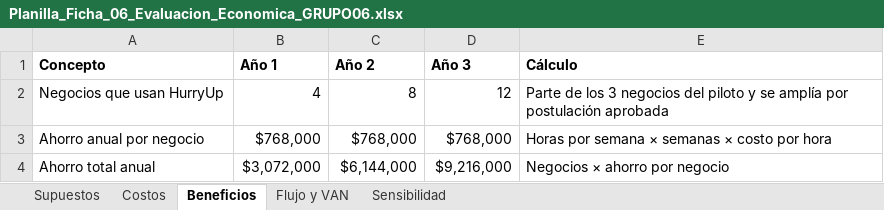
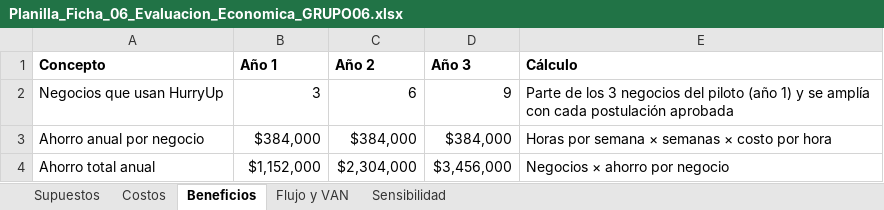
Before and after one commit to Vichobustosss/2026_2_BUSTOS-HEREDIA_CASPTONE_002D_GRUPO_006, an Excel workbook: Fase 2/Evidencias Grupales/Planilla_Ficha_06_Evaluacion_Economica_GRUPO06.xlsx, sheet Beneficios, drawn as a sheet; values as stored, in another font and other column widths than the file's, no borders; the diff names each change by its address in the sheet, - before the commit and + after, or states it on an @@ line.

```diff
--- a/Fase 2/Evidencias Grupales/Planilla_Ficha_06_Evaluacion_Economica_GRUPO06.xlsx (sheet Beneficios)
+++ b/Fase 2/Evidencias Grupales/Planilla_Ficha_06_Evaluacion_Economica_GRUPO06.xlsx (sheet Beneficios)
-B2 (Año 1): 4
+B2 (Año 1): 3
-C2 (Año 2): 8
+C2 (Año 2): 6
-D2 (Año 3): 12
+D2 (Año 3): 9
-E2 (Cálculo): …del piloto y se amplía por postulación aprobada
+E2 (Cálculo): …del piloto (año 1) y se amplía con cada postulación aprobada
-B3 (Año 1): $768,000
+B3 (Año 1): $384,000
-C3 (Año 2): $768,000
+C3 (Año 2): $384,000
-D3 (Año 3): $768,000
+D3 (Año 3): $384,000
-B4 (Año 1): $3,072,000
+B4 (Año 1): $1,152,000
-C4 (Año 2): $6,144,000
+C4 (Año 2): $2,304,000
-D4 (Año 3): $9,216,000
+D4 (Año 3): $3,456,000
```
Also changed, not shown: sheet Sensibilidad, sheet Flujo y VAN, sheet Supuestos, sheet Costos, 3 other files.
